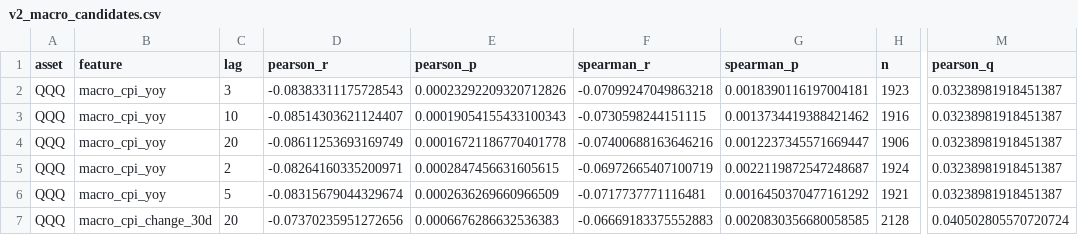
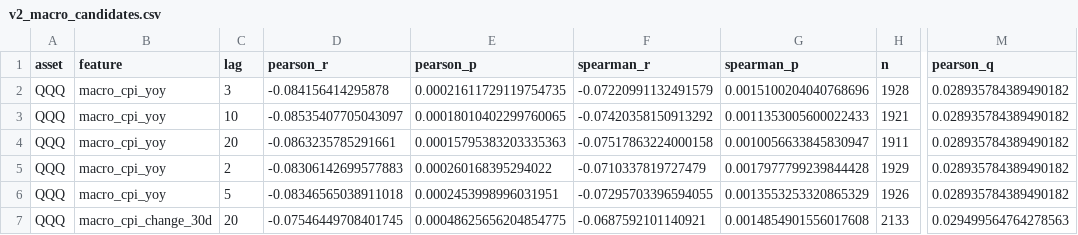
Before and after one commit to alexsa2517/adaptive-market-intelligence, a CSV file: reports/v2/v2_macro_candidates.csv, drawn as a sheet; only a part is shown, gaps mark what is left out; the diff covers the shown part only; the diff names each change by its address in the sheet, - before the commit and + after, or states it on an @@ line.

```diff
--- a/reports/v2/v2_macro_candidates.csv
+++ b/reports/v2/v2_macro_candidates.csv
-D2 (pearson_r): -0.08383311175728543
+D2 (pearson_r): -0.084156414295878
-E2 (pearson_p): 0.00023292209320712826
+E2 (pearson_p): 0.00021611729119754735
-F2 (spearman_r): -0.07099247049863218
+F2 (spearman_r): -0.07220991132491579
-G2 (spearman_p): 0.0018390116197004181
+G2 (spearman_p): 0.0015100204040768696
-H2 (n): 1923
+H2 (n): 1928
-M2:M6 (pearson_q): 0.03238981918451387
+M2:M6 (pearson_q): 0.028935784389490182
-D3 (pearson_r): -0.08514303621124407
+D3 (pearson_r): -0.08535407705043097
-E3 (pearson_p): 0.00019054155433100343
+E3 (pearson_p): 0.00018010402299760065
-F3 (spearman_r): -0.0730598244151115
+F3 (spearman_r): -0.07420358150913292
-G3 (spearman_p): 0.0013734419388421462
+G3 (spearman_p): 0.0011353005600022433
-H3 (n): 1916
+H3 (n): 1921
-D4 (pearson_r): -0.08611253693169749
+D4 (pearson_r): -0.0863235785291661
-E4 (pearson_p): 0.00016721186770401778
+E4 (pearson_p): 0.00015795383203335363
-F4 (spearman_r): -0.07400688163646216
+F4 (spearman_r): -0.07517863224000158
-G4 (spearman_p): 0.0012237345571669447
+G4 (spearman_p): 0.0010056633845830947
-H4 (n): 1906
+H4 (n): 1911
-D5 (pearson_r): -0.08264160335200971
+D5 (pearson_r): -0.08306142699577883
-E5 (pearson_p): 0.0002847456631605615
+E5 (pearson_p): 0.000260168395294022
-F5 (spearman_r): -0.06972665407100719
+F5 (spearman_r): -0.0710337819727479
-G5 (spearman_p): 0.0022119872547248687
+G5 (spearman_p): 0.0017977799239844428
-H5 (n): 1924
+H5 (n): 1929
-D6 (pearson_r): -0.08315679044329674
+D6 (pearson_r): -0.08346565038911018
-E6 (pearson_p): 0.0002636269660966509
+E6 (pearson_p): 0.0002453998996031951
-F6 (spearman_r): -0.0717737771116481
+F6 (spearman_r): -0.07295703396594055
-G6 (spearman_p): 0.0016450370477161292
+G6 (spearman_p): 0.0013553253320865329
-H6 (n): 1921
+H6 (n): 1926
-D7 (pearson_r): -0.07370235951272656
+D7 (pearson_r): -0.07546449708401745
-E7 (pearson_p): 0.0006676286632536383
+E7 (pearson_p): 0.00048625656204854775
-F7 (spearman_r): -0.06669183375552883
+F7 (spearman_r): -0.0687592101140921
-G7 (spearman_p): 0.0020830356680058585
+G7 (spearman_p): 0.0014854901556017608
-H7 (n): 2128
+H7 (n): 2133
-M7 (pearson_q): 0.040502805570720724
+M7 (pearson_q): 0.029499564764278563
```
Also changed, not shown: 54 edited cells elsewhere in this file, reports/v2/economic_fingerprint.csv, reports/v2/removed_variables.csv, 2 other files.
